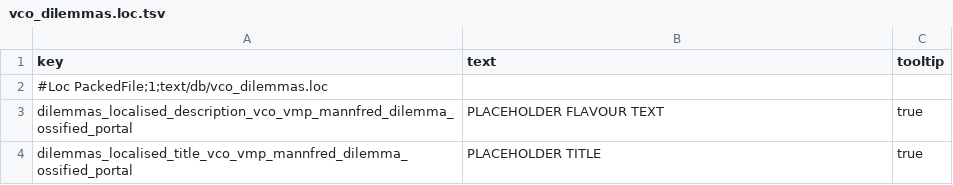
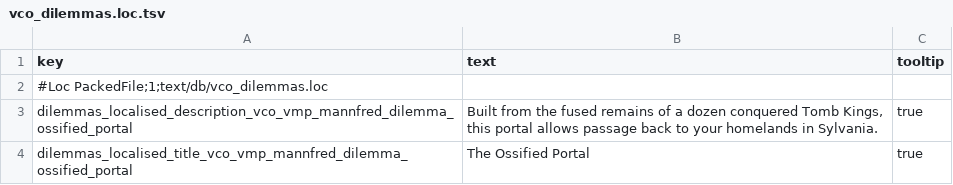
Before and after one commit to msolefonte/vco, a TSV file: src/db/vco_dilemmas.loc.tsv, drawn as a sheet.

```diff
--- a/src/db/vco_dilemmas.loc.tsv
+++ b/src/db/vco_dilemmas.loc.tsv
@@ -2,3 +2,3 @@ key	text	tooltip
 #Loc PackedFile;1;text/db/vco_dilemmas.loc		
-dilemmas_localised_description_vco_vmp_mannfred_dilemma_ossified_portal	PLACEHOLDER FLAVOUR TEXT	true
-dilemmas_localised_title_vco_vmp_mannfred_dilemma_ossified_portal	PLACEHOLDER TITLE	true
+dilemmas_localised_description_vco_vmp_mannfred_dilemma_ossified_portal	Built from the fused remains of a dozen conquered Tomb Kings, this portal allows passage back to your homelands in Sylvania.	true
+dilemmas_localised_title_vco_vmp_mannfred_dilemma_ossified_portal	The Ossified Portal	true
```
Also changed, not shown: src/db/cdir_events_dilemma_choice_details_tables_vco.tsv, src/db/cdir_events_dilemma_payloads_tables_vco.tsv, 3 other files.
